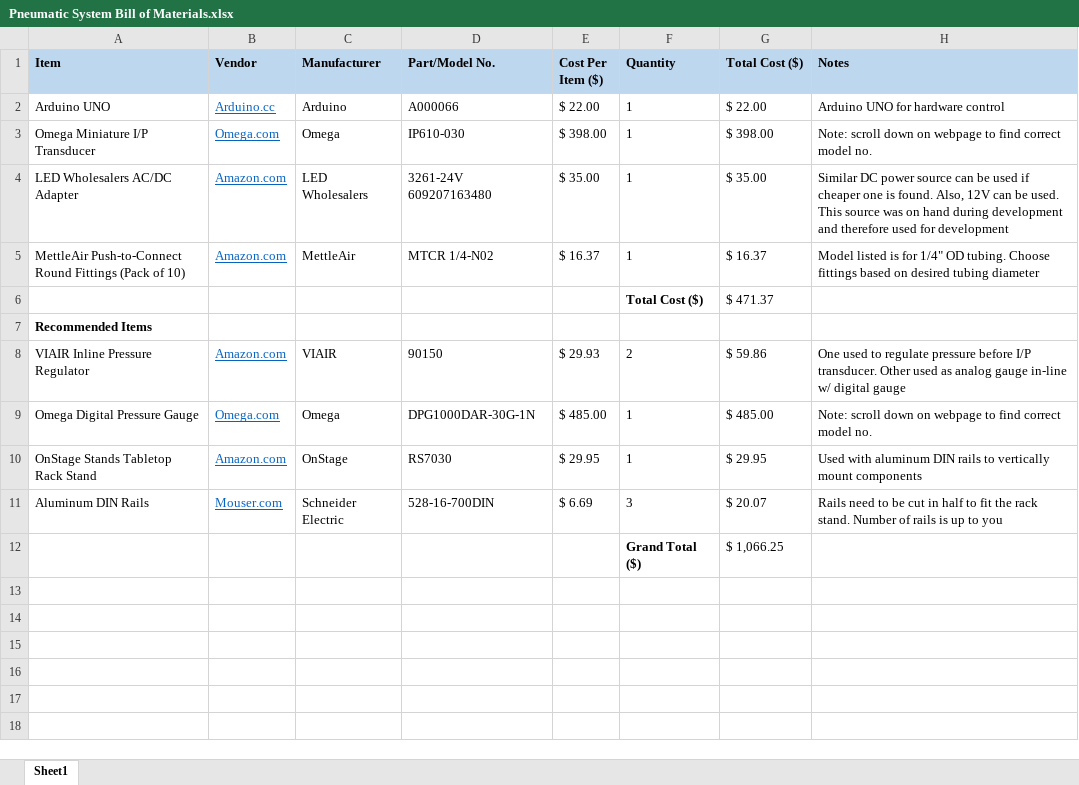
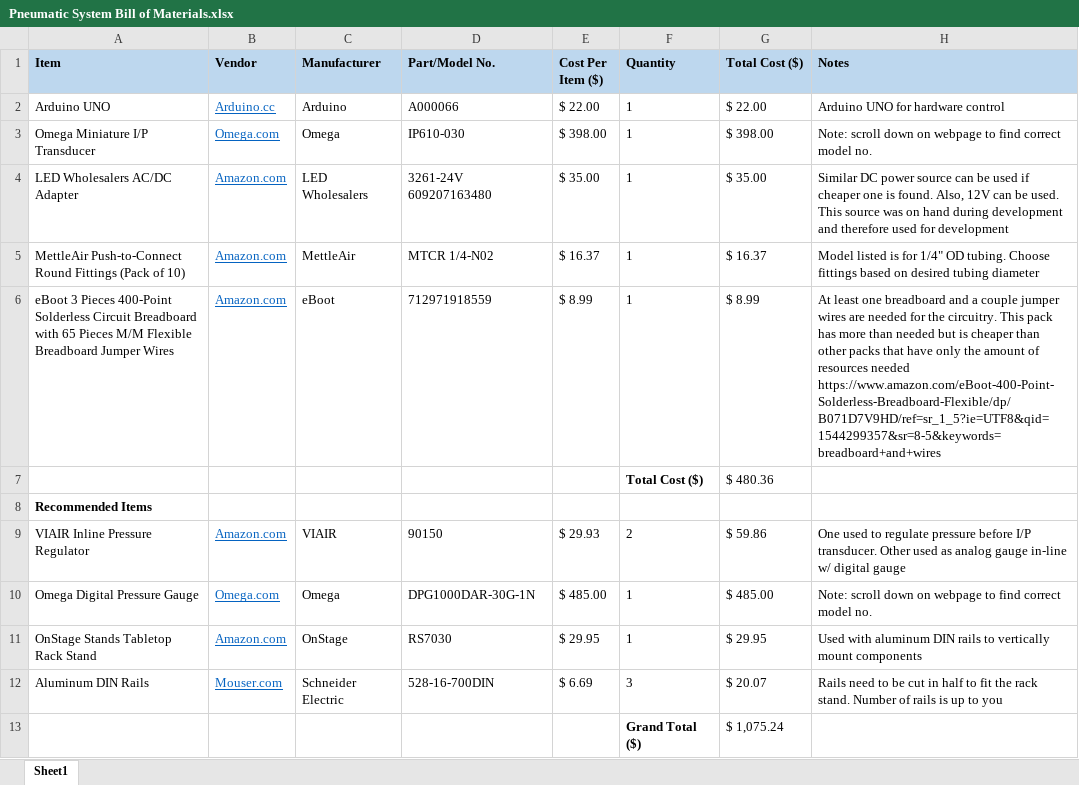
Before and after one commit to rjweld21/OpenSourcePneumaticSystem, an Excel workbook: Pneumatic System Bill of Materials.xlsx, sheet Sheet1, drawn as a sheet; values as stored, in another font and other column widths than the file's, no borders; removed rows and columns are numbered as before the commit, all else as after; the diff names each change by its address in the sheet, - before the commit and + after, or states it on an @@ line.

```diff
--- a/Pneumatic System Bill of Materials.xlsx (sheet Sheet1)
+++ b/Pneumatic System Bill of Materials.xlsx (sheet Sheet1)
-row 6:  |  |  |  |  | Total Cost ($) | $ 471.37
+row 6: eBoot 3 Pieces 400-Point Solderless Circuit Breadboard with 65 Pieces M/M Flexible Breadboard Jumper Wires | Amazon.com | eBoot | 712971918559 | $ 8.99 | 1 | $ 8.99 | At least one breadboard and a couple jumper wires are needed for the circuitry. This pack has more than needed but is cheaper than other packs that have only the amount of resources needed https://www.amazon.com/eBoot-400-Point-Solderless-Breadboard-Flexible/dp/B071D7V9HD/ref=sr_1_5?ie=UTF8&qid=1544299357&sr=8-5&keywords=breadboard+and+wires
+row 7:  |  |  |  |  | Total Cost ($) | $ 480.36
-G13 (Total Cost ($)): $ 1,066.25
+G13 (Total Cost ($)): $ 1,075.24
```
Also changed, not shown: formulas that keep their value, 9 other files.
